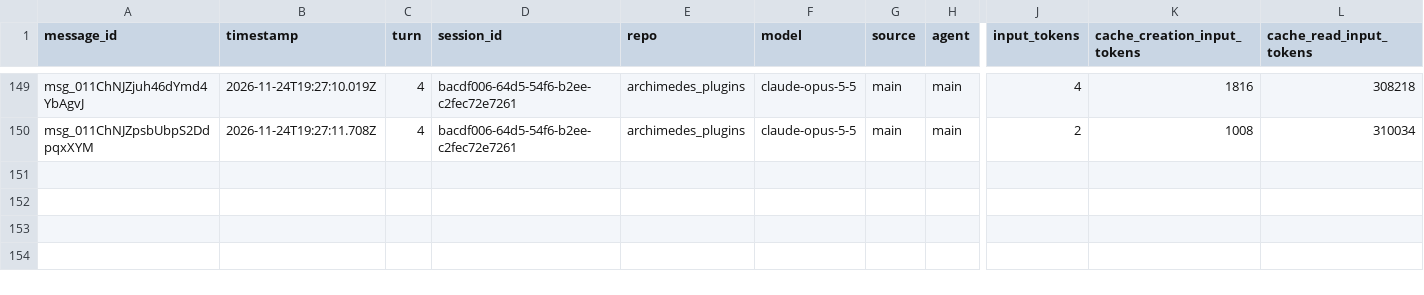
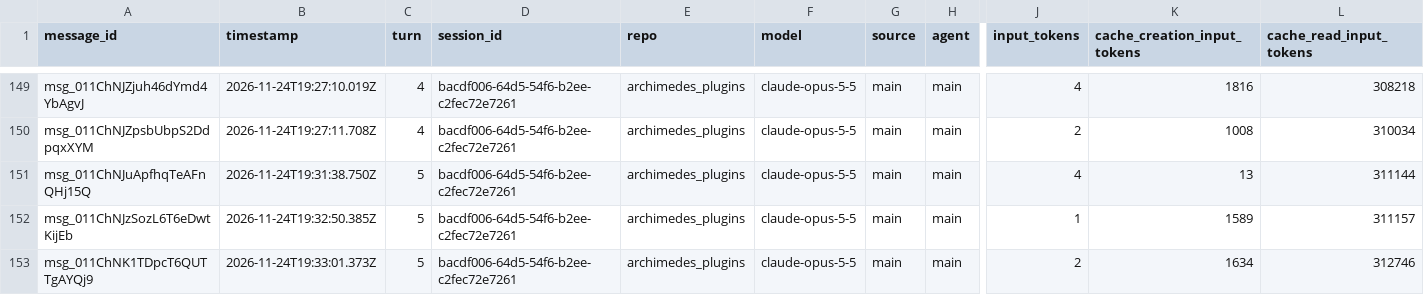
Before and after one commit to rhope-ops/archimedes_plugins, a CSV file: sessions/bacdf006-64d5-54f6-b2ee-c2fec72e7261.csv, drawn as a sheet; only a part is shown, gaps mark what is left out; rows hold the shown columns only; the diff names each change by its address in the sheet, - before the commit and + after, or states it on an @@ line.

```diff
--- a/sessions/bacdf006-64d5-54f6-b2ee-c2fec72e7261.csv
+++ b/sessions/bacdf006-64d5-54f6-b2ee-c2fec72e7261.csv
+row 151: msg_011ChNJuApfhqTeAFnQHj15Q | 2026-11-24T19:31:38.750Z | 5 | bacdf006-64d5-54f6-b2ee-c2fec72e7261 | archimedes_plugins | claude-opus-5-5 | main | main | 4 | 13 | 311144
+row 152: msg_011ChNJzSozL6T6eDwtKijEb | 2026-11-24T19:32:50.385Z | 5 | bacdf006-64d5-54f6-b2ee-c2fec72e7261 | archimedes_plugins | claude-opus-5-5 | main | main | 1 | 1589 | 311157
+row 153: msg_011ChNK1TDpcT6QUTTgAYQj9 | 2026-11-24T19:33:01.373Z | 5 | bacdf006-64d5-54f6-b2ee-c2fec72e7261 | archimedes_plugins | claude-opus-5-5 | main | main | 2 | 1634 | 312746
```
